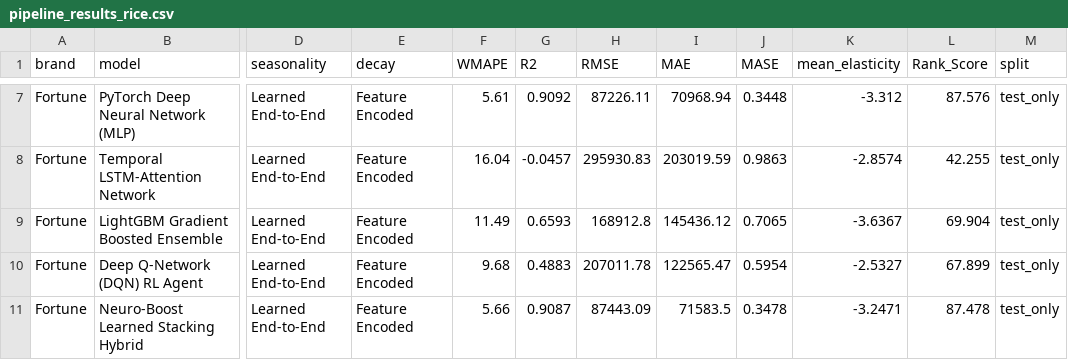
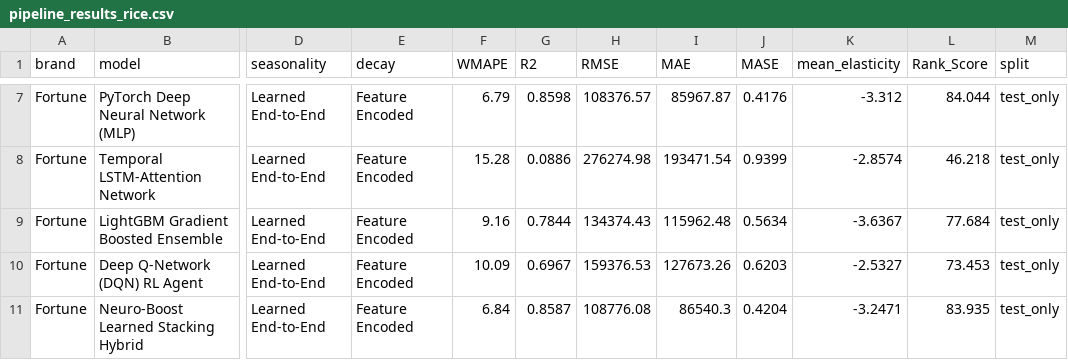
Before and after one commit to atishayj2202/PriceAnalysis, a CSV file: nn_rl_pricing_engine/pipeline_results_rice.csv, drawn as a sheet; only a part is shown, gaps mark what is left out; the diff covers the shown part only; the diff names each change by its address in the sheet, - before the commit and + after, or states it on an @@ line.

```diff
--- a/nn_rl_pricing_engine/pipeline_results_rice.csv
+++ b/nn_rl_pricing_engine/pipeline_results_rice.csv
-F7 (WMAPE): 5.61
+F7 (WMAPE): 6.79
-G7 (R2): 0.9092
+G7 (R2): 0.8598
-H7 (RMSE): 87226.11
+H7 (RMSE): 108376.57
-I7 (MAE): 70968.94
+I7 (MAE): 85967.87
-J7 (MASE): 0.3448
+J7 (MASE): 0.4176
-L7 (Rank_Score): 87.576
+L7 (Rank_Score): 84.044
-F8 (WMAPE): 16.04
+F8 (WMAPE): 15.28
-G8 (R2): -0.0457
+G8 (R2): 0.0886
-H8 (RMSE): 295930.83
+H8 (RMSE): 276274.98
-I8 (MAE): 203019.59
+I8 (MAE): 193471.54
-J8 (MASE): 0.9863
+J8 (MASE): 0.9399
-L8 (Rank_Score): 42.255
+L8 (Rank_Score): 46.218
-F9 (WMAPE): 11.49
+F9 (WMAPE): 9.16
-G9 (R2): 0.6593
+G9 (R2): 0.7844
-H9 (RMSE): 168912.8
+H9 (RMSE): 134374.43
-I9 (MAE): 145436.12
+I9 (MAE): 115962.48
-J9 (MASE): 0.7065
+J9 (MASE): 0.5634
-L9 (Rank_Score): 69.904
+L9 (Rank_Score): 77.684
-F10 (WMAPE): 9.68
+F10 (WMAPE): 10.09
-G10 (R2): 0.4883
+G10 (R2): 0.6967
-H10 (RMSE): 207011.78
+H10 (RMSE): 159376.53
-I10 (MAE): 122565.47
+I10 (MAE): 127673.26
-J10 (MASE): 0.5954
+J10 (MASE): 0.6203
-L10 (Rank_Score): 67.899
+L10 (Rank_Score): 73.453
-F11 (WMAPE): 5.66
+F11 (WMAPE): 6.84
-G11 (R2): 0.9087
+G11 (R2): 0.8587
-H11 (RMSE): 87443.09
+H11 (RMSE): 108776.08
-I11 (MAE): 71583.5
+I11 (MAE): 86540.3
-J11 (MASE): 0.3478
+J11 (MASE): 0.4204
-L11 (Rank_Score): 87.478
+L11 (Rank_Score): 83.935
```
Also changed, not shown: 60 edited cells elsewhere in this file, 24 other files.
